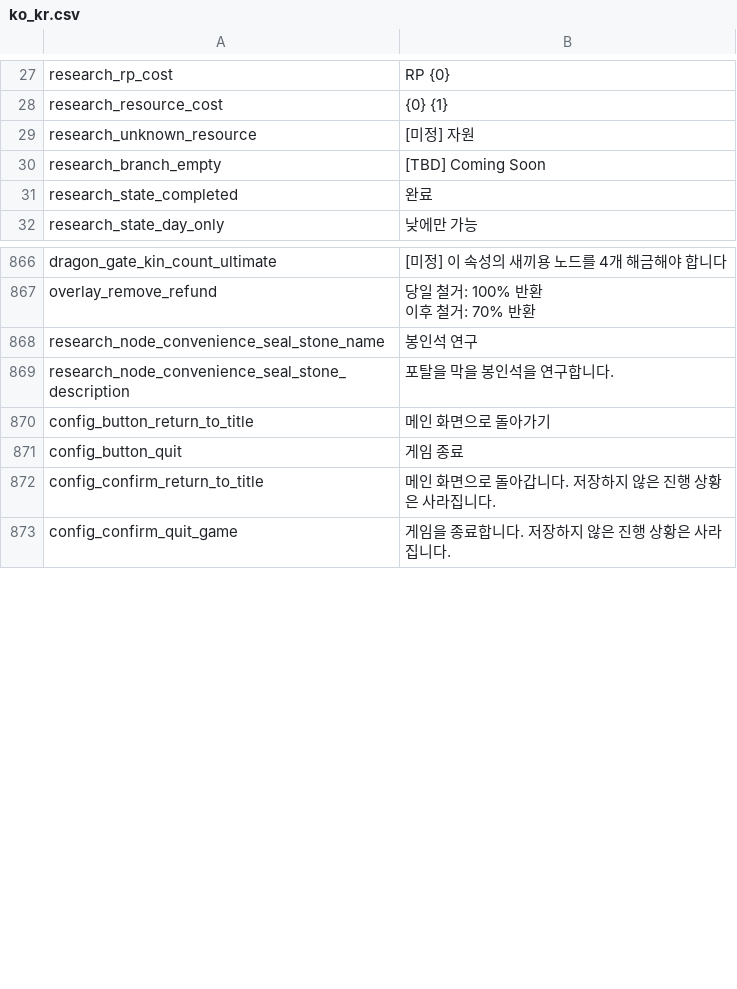
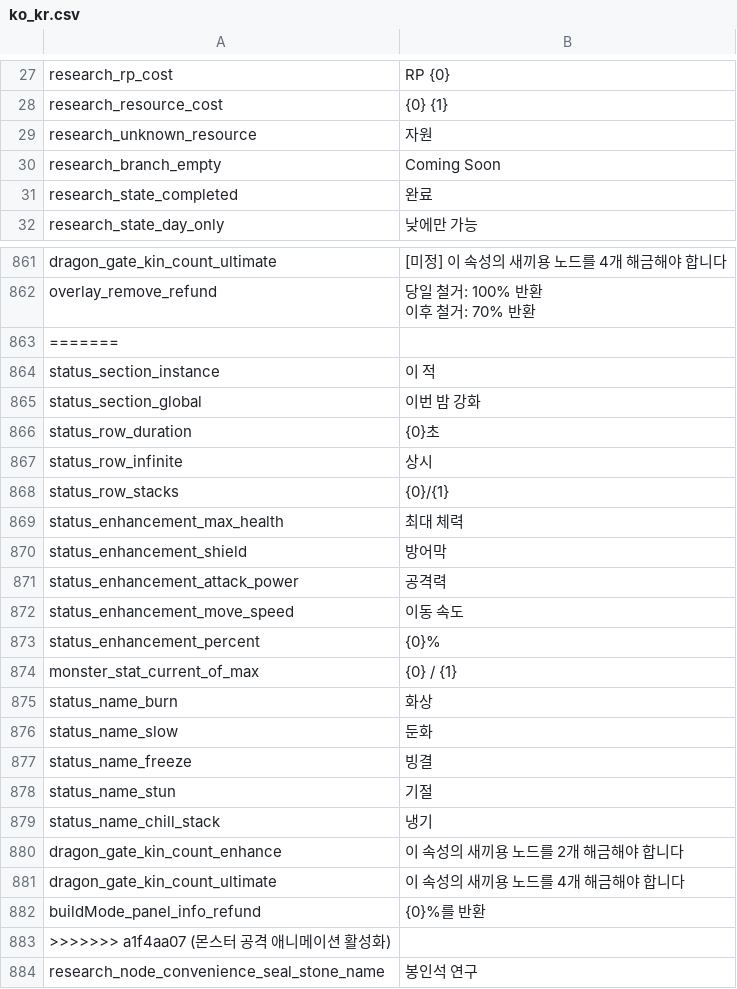
Before and after one commit to JoKangHyeon/TowerAndDragon, a CSV file: Assets/StreamingAssets/Localization/ko_kr.csv, drawn as a sheet; only a part is shown, gaps mark what is left out; the shorter side is filled out with more unchanged rows; the diff covers the shown part only.

Commit message:
몬스터 공격 애니메이션 활성화
이제 몬스터 공격 애니메이션 나옴

```diff
--- a/Assets/StreamingAssets/Localization/ko_kr.csv
+++ b/Assets/StreamingAssets/Localization/ko_kr.csv
@@ -28,4 +28,4 @@
 "research_resource_cost","{0} {1}"
-"research_unknown_resource","[미정] 자원"
-"research_branch_empty","[TBD] Coming Soon"
+"research_unknown_resource","자원"
+"research_branch_empty","Coming Soon"
 "research_state_completed","완료"
@@ -888,2 +883,23 @@
 이후 철거: 70% 반환"
+=======
+"status_section_instance","이 적"
+"status_section_global","이번 밤 강화"
+"status_row_duration","{0}초"
+"status_row_infinite","상시"
+"status_row_stacks","{0}/{1}"
+"status_enhancement_max_health","최대 체력"
+"status_enhancement_shield","방어막"
+"status_enhancement_attack_power","공격력"
+"status_enhancement_move_speed","이동 속도"
+"status_enhancement_percent","{0}%"
+"monster_stat_current_of_max","{0} / {1}"
+"status_name_burn","화상"
+"status_name_slow","둔화"
+"status_name_freeze","빙결"
+"status_name_stun","기절"
+"status_name_chill_stack","냉기"
+"dragon_gate_kin_count_enhance","이 속성의 새끼용 노드를 2개 해금해야 합니다"
+"dragon_gate_kin_count_ultimate","이 속성의 새끼용 노드를 4개 해금해야 합니다"
+"buildMode_panel_info_refund","{0}%를 반환"
+>>>>>>> a1f4aa07 (몬스터 공격 애니메이션 활성화)
 "research_node_convenience_seal_stone_name","봉인석 연구"
```
Also changed, not shown: 14 added rows, 1 removed row, 5 moved rows and 110 edited cells elsewhere in this file, 8 other files.
